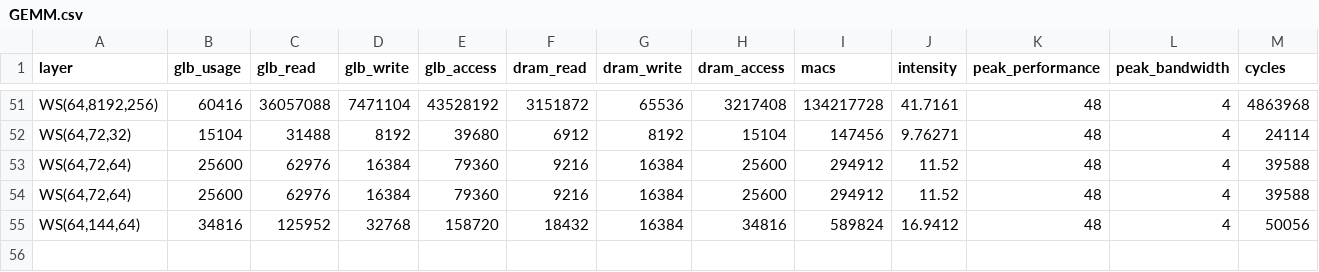
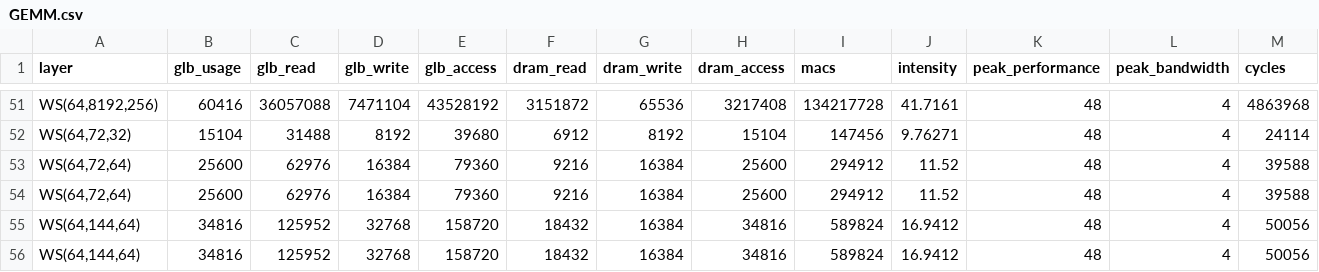
Before and after one commit to ljy00153/Project, a CSV file: log/GEMM.csv, drawn as a sheet; only a part is shown, gaps mark what is left out; rows hold the shown columns only; the diff names each change by its address in the sheet, - before the commit and + after, or states it on an @@ line.

```diff
--- a/log/GEMM.csv
+++ b/log/GEMM.csv
+row 56: WS(64,144,64) | 34816 | 125952 | 32768 | 158720 | 18432 | 16384 | 34816 | 589824 | 16.9412 | 48 | 4 | 50056
```
Also changed, not shown: 16 other files.
